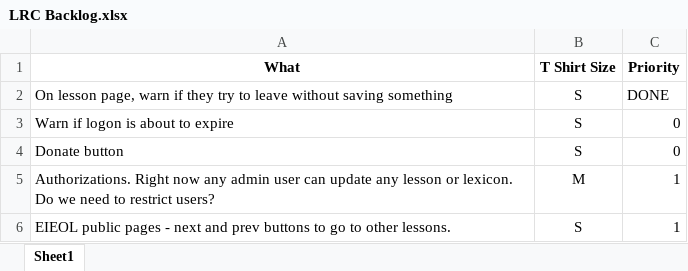
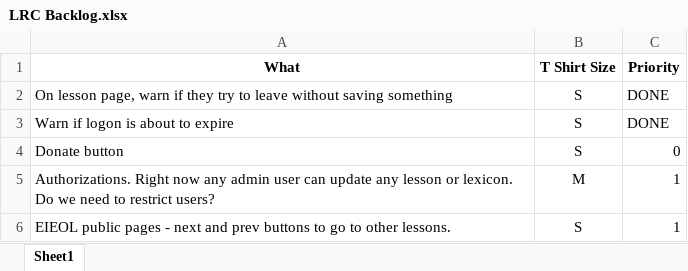
Before and after one commit to cola-laits/linguistics_research_center, an Excel workbook: Documentation/LRC Backlog.xlsx, sheet Sheet1, drawn as a sheet; only a part is shown; values as stored, in another font and other column widths than the file's, no borders; the diff names each change by its address in the sheet, - before the commit and + after, or states it on an @@ line.

```diff
--- a/Documentation/LRC Backlog.xlsx (sheet Sheet1)
+++ b/Documentation/LRC Backlog.xlsx (sheet Sheet1)
-C3 (Priority): 0
+C3 (Priority): DONE
```
Also changed, not shown: 3 other files.
